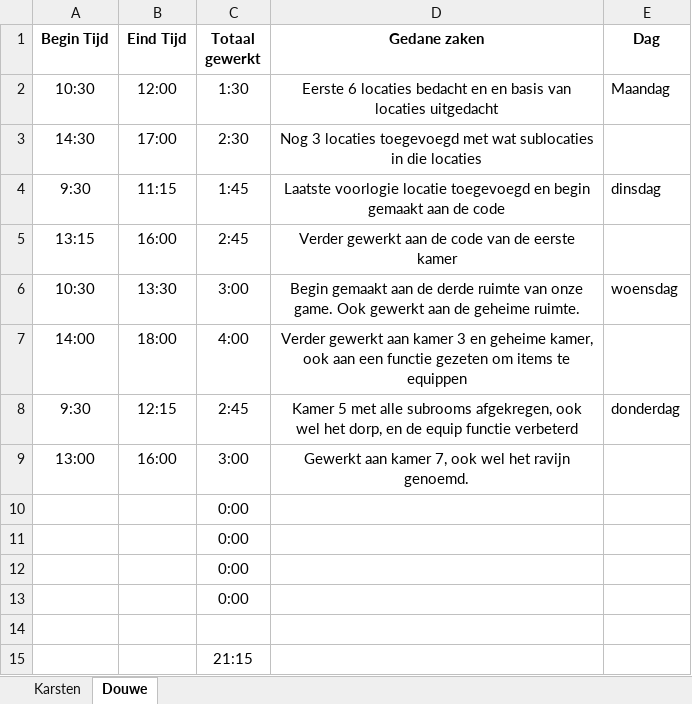
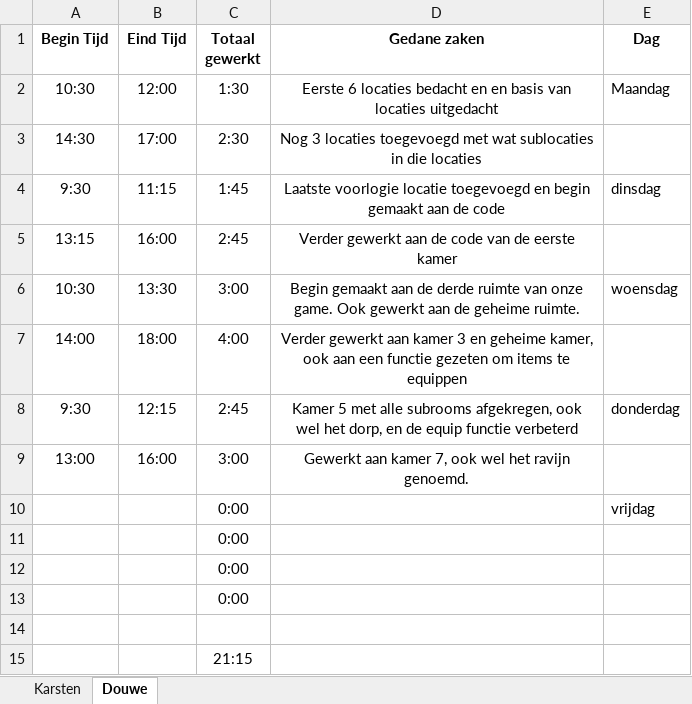
Before and after one commit to Peredurz/TBA, an Excel workbook: Non-Code Files/Logboek.xlsx, sheet Douwe, drawn as a sheet; values as stored, in another font and other column widths than the file's, no borders; the diff names each change by its address in the sheet, - before the commit and + after, or states it on an @@ line.

Commit message:
logboek aangepast

```diff
--- a/Non-Code Files/Logboek.xlsx (sheet Douwe)
+++ b/Non-Code Files/Logboek.xlsx (sheet Douwe)
-E10 (Dag): (empty)
+E10 (Dag): vrijdag
```
